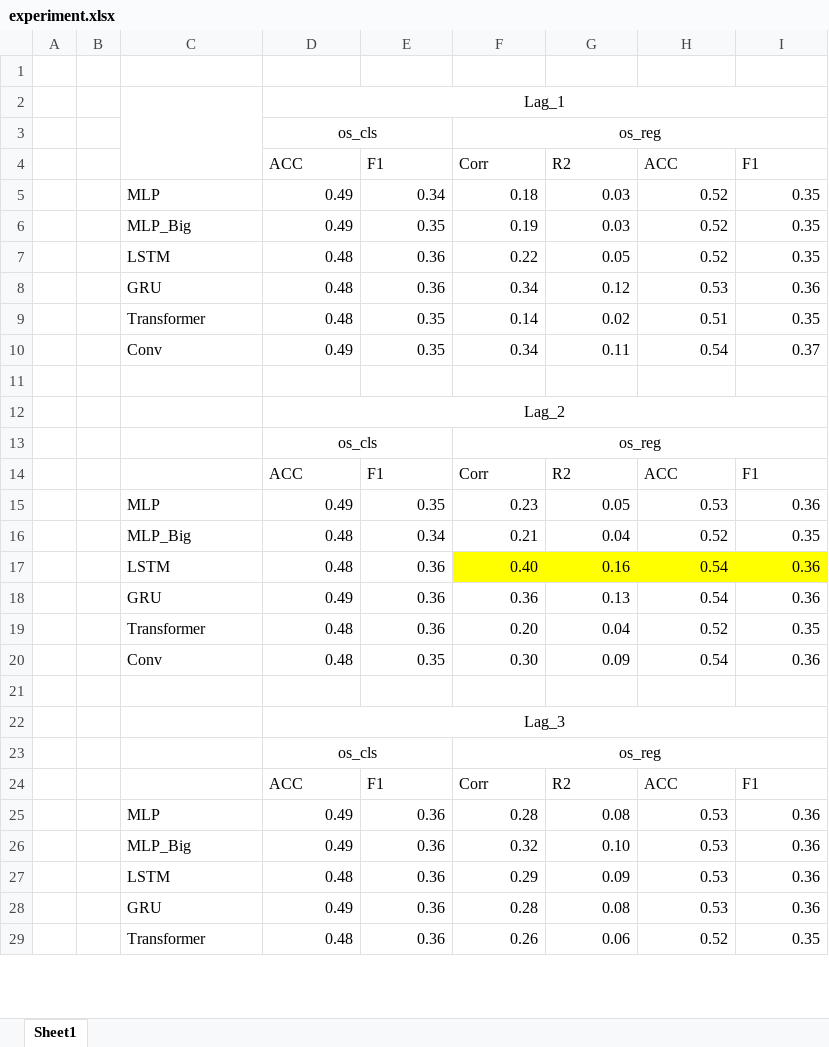
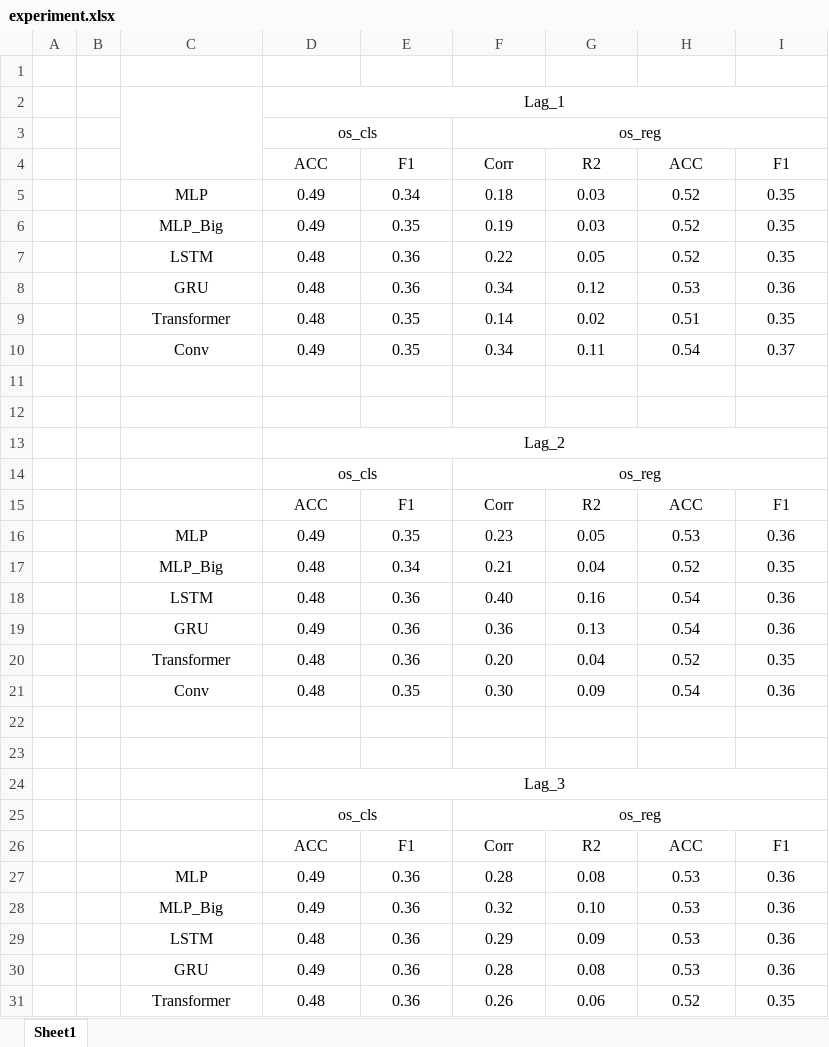
Before and after one commit to KarryRen/Introduction-to-Fintech, an Excel workbook: Data-Analysis-Project1/experiment.xlsx, sheet Sheet1, drawn as a sheet; only a part is shown; values as stored, in another font and other column widths than the file's, no borders; addresses are those after the commit; the diff covers the shown part only; the diff names each change by its address in the sheet, - before the commit and + after, or states it on an @@ line.

```diff
--- a/Data-Analysis-Project1/experiment.xlsx (sheet Sheet1)
+++ b/Data-Analysis-Project1/experiment.xlsx (sheet Sheet1)
-D4:I4 alignment: left
+D4:I4 alignment: center
-C5:C10 alignment: left
+C5:C10 alignment: center
-D5:I10 alignment: right
+D5:I10 alignment: center
+row 12: (empty)
-D15:I15 alignment: left
+D15:I15 alignment: center
-C16:C21 alignment: left
+C16:C21 alignment: center
-D16:I21 alignment: right
+D16:I21 alignment: center
-F18:I18 fill: #FFFF00
+F18:I18 fill: none
+row 22: (empty)
-D26:I26 alignment: left
+D26:I26 alignment: center
-C27:C31 alignment: left
+C27:C31 alignment: center
-D27:I31 alignment: right
+D27:I31 alignment: center
```
Also changed, not shown: cell formats elsewhere in this sheet, Data-Analysis-Project2/experiment.xlsx, 15 other files.
